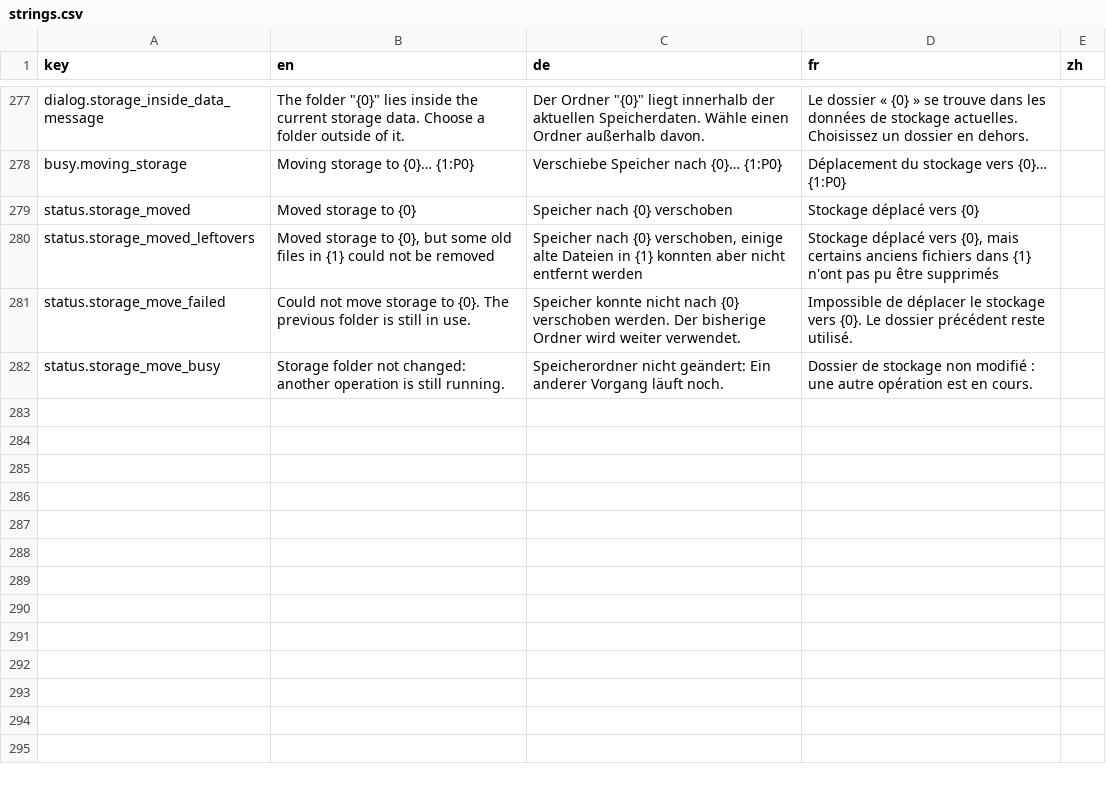
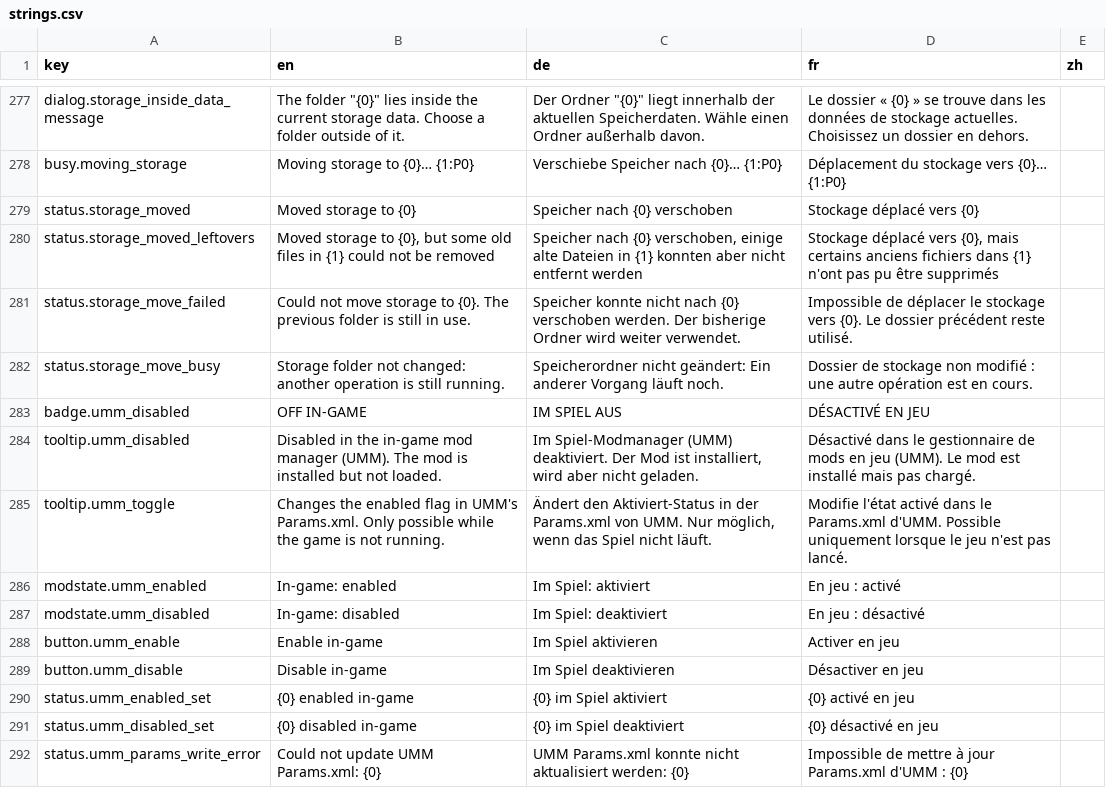
Before and after one commit to Fuggschen/DVModManager, a CSV file: DVModManager/Resources/strings.csv, drawn as a sheet; only a part is shown, gaps mark what is left out; the diff names each change by its address in the sheet, - before the commit and + after, or states it on an @@ line.

Commit message:
feat: add in-game enable/disable toggle for UMM Params.xml
- Add `IUmmParamsService`/`UmmParamsService` to read and write per-mod `Enabled` flags in UMM's `Params.xml`, using atomic temp-file writes
- Register the new service in the DI container (`App.axaml.cs`)
- Track `UmmEnabled` on `ModInfo` and `ModItemViewModel`, defaulting to enabled when no entry exists
- Add `ToggleUmmEnabledCommand` to `MainWindowViewModel`, refresh mods after the game exits to pick up in-game changes, and update command `CanExecute` notifications
- Show an "OFF IN-GAME" badge in `ModListView.axaml` for active mods disabled in UMM
- Show in-game status and a toggle button in `ModDetailPanel.axaml` for active mods

This closes #30

Signed-off-by: Fuggschen <fuggschen@krk-gaming.de>

```diff
--- a/DVModManager/Resources/strings.csv
+++ b/DVModManager/Resources/strings.csv
+row 283: badge.umm_disabled | OFF IN-GAME | IM SPIEL AUS | DÉSACTIVÉ EN JEU
+row 284: tooltip.umm_disabled | Disabled in the in-game mod manager (UMM). The mod is installed but not loaded. | Im Spiel-Modmanager (UMM) deaktiviert. Der Mod ist installiert, wird aber nicht geladen. | Désactivé dans le gestionnaire de mods en jeu (UMM). Le mod est installé mais pas chargé.
+row 285: tooltip.umm_toggle | Changes the enabled flag in UMM's Params.xml. Only possible while the game is not running. | Ändert den Aktiviert-Status in der Params.xml von UMM. Nur möglich, wenn das Spiel nicht läuft. | Modifie l'état activé dans le Params.xml d'UMM. Possible uniquement lorsque le jeu n'est pas lancé.
+row 286: modstate.umm_enabled | In-game: enabled | Im Spiel: aktiviert | En jeu : activé
+row 287: modstate.umm_disabled | In-game: disabled | Im Spiel: deaktiviert | En jeu : désactivé
+row 288: button.umm_enable | Enable in-game | Im Spiel aktivieren | Activer en jeu
+row 289: button.umm_disable | Disable in-game | Im Spiel deaktivieren | Désactiver en jeu
+row 290: status.umm_enabled_set | {0} enabled in-game | {0} im Spiel aktiviert | {0} activé en jeu
+row 291: status.umm_disabled_set | {0} disabled in-game | {0} im Spiel deaktiviert | {0} désactivé en jeu
+row 292: status.umm_params_write_error | Could not update UMM Params.xml: {0} | UMM Params.xml konnte nicht aktualisiert werden: {0} | Impossible de mettre à jour Params.xml d'UMM : {0}
```
Also changed, not shown: 8 other files.
